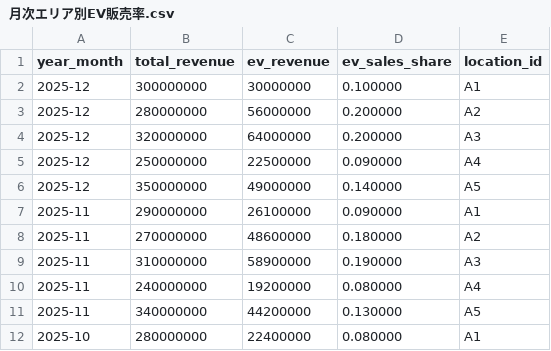
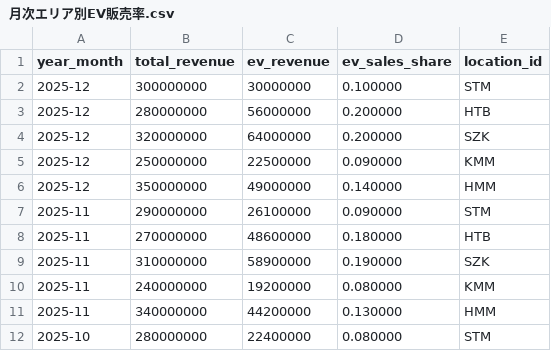
Before and after one commit to hikarujitosho/ForStep2, a CSV file: data/Gold/月次エリア別EV販売率.csv, drawn as a sheet.

```diff
--- a/data/Gold/月次エリア別EV販売率.csv
+++ b/data/Gold/月次エリア別EV販売率.csv
@@ -1,12 +1,12 @@
 year_month,total_revenue,ev_revenue,ev_sales_share,location_id
-2025-12,300000000,30000000,0.100000,A1
-2025-12,280000000,56000000,0.200000,A2
-2025-12,320000000,64000000,0.200000,A3
-2025-12,250000000,22500000,0.090000,A4
-2025-12,350000000,49000000,0.140000,A5
-2025-11,290000000,26100000,0.090000,A1
-2025-11,270000000,48600000,0.180000,A2
-2025-11,310000000,58900000,0.190000,A3
-2025-11,240000000,19200000,0.080000,A4
-2025-11,340000000,44200000,0.130000,A5
-2025-10,280000000,22400000,0.080000,A1
+2025-12,300000000,30000000,0.100000,STM
+2025-12,280000000,56000000,0.200000,HTB
+2025-12,320000000,64000000,0.200000,SZK
+2025-12,250000000,22500000,0.090000,KMM
+2025-12,350000000,49000000,0.140000,HMM
+2025-11,290000000,26100000,0.090000,STM
+2025-11,270000000,48600000,0.180000,HTB
+2025-11,310000000,58900000,0.190000,SZK
+2025-11,240000000,19200000,0.080000,KMM
+2025-11,340000000,44200000,0.130000,HMM
+2025-10,280000000,22400000,0.080000,STM
```
Also changed, not shown: data/Bronze/ERP/BOMマスタ.csv, data/Bronze/ERP/受注伝票_item.csv, 38 other files.
